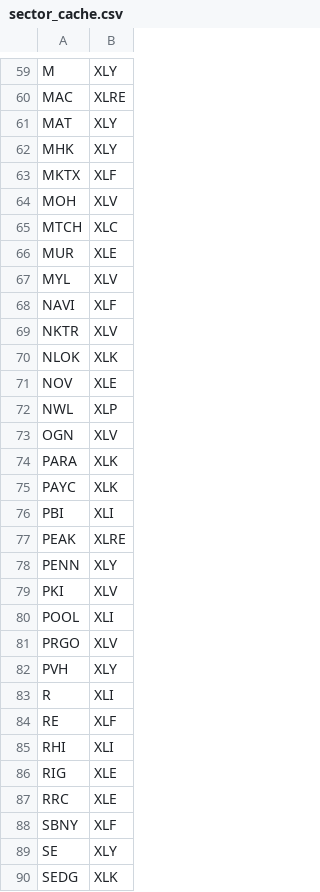
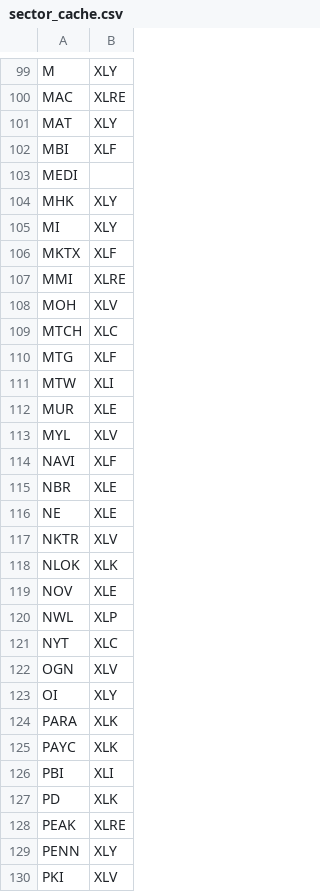
Before and after one commit to timothylundeen2008-web/Portfolio-Tracker, a CSV file: data/universe/sector_cache.csv, drawn as a sheet; only a part is shown, gaps mark what is left out; the shorter side is filled out with more unchanged rows; the diff covers the shown part only; the diff names each change by its address in the sheet, - before the commit and + after, or states it on an @@ line.

```diff
--- a/data/universe/sector_cache.csv
+++ b/data/universe/sector_cache.csv
+row 102: MBI | XLF
+row 103: MEDI
+row 105: MI | XLY
+row 107: MMI | XLRE
+row 110: MTG | XLF
+row 111: MTW | XLI
+row 115: NBR | XLE
+row 116: NE | XLE
+row 121: NYT | XLC
+row 123: OI | XLY
+row 127: PD | XLK
```
Also changed, not shown: 60 added rows elsewhere in this file, 6 other files.
